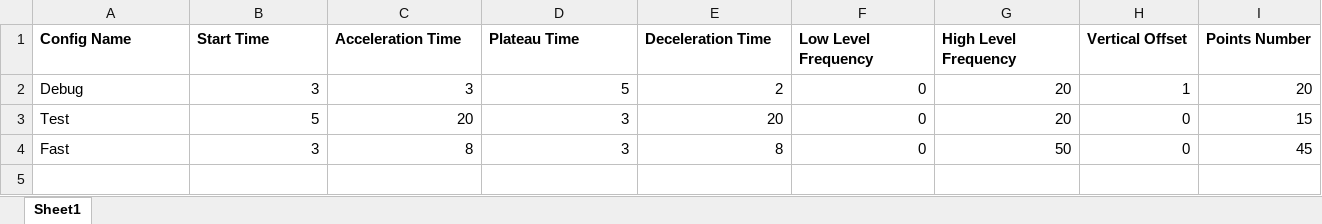
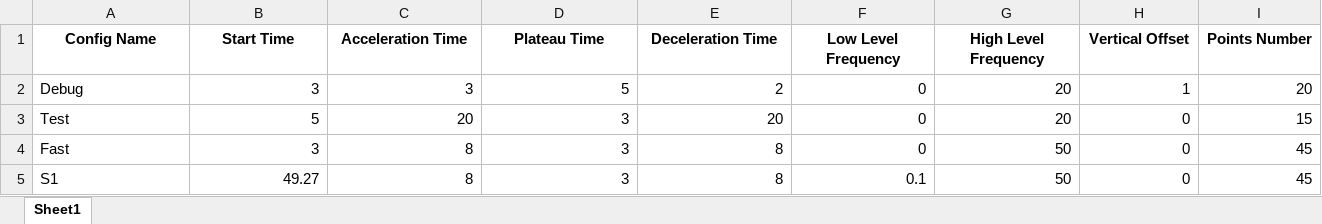
Before and after one commit to PashaIanko/DeltaCP-Application, an Excel workbook: SignalGenerationConfigs/UserSignalConfigs/SignalConfigs.xlsx, sheet Sheet1, drawn as a sheet; only a part is shown; values as stored, in another font and other column widths than the file's, no borders; rows hold the shown columns only; the diff covers the shown part only; the diff names each change by its address in the sheet, - before the commit and + after, or states it on an @@ line.

Commit message:
WORKS save preset for UserSignal

```diff
--- a/SignalGenerationConfigs/UserSignalConfigs/SignalConfigs.xlsx (sheet Sheet1)
+++ b/SignalGenerationConfigs/UserSignalConfigs/SignalConfigs.xlsx (sheet Sheet1)
-A1:I1 alignment: left
+A1:I1 alignment: center
+row 5: S1 | 49.27 | 8 | 3 | 8 | 0.1 | 50 | 0 | 45
```
Also changed, not shown: cell formats elsewhere in this sheet, 5 other files.
